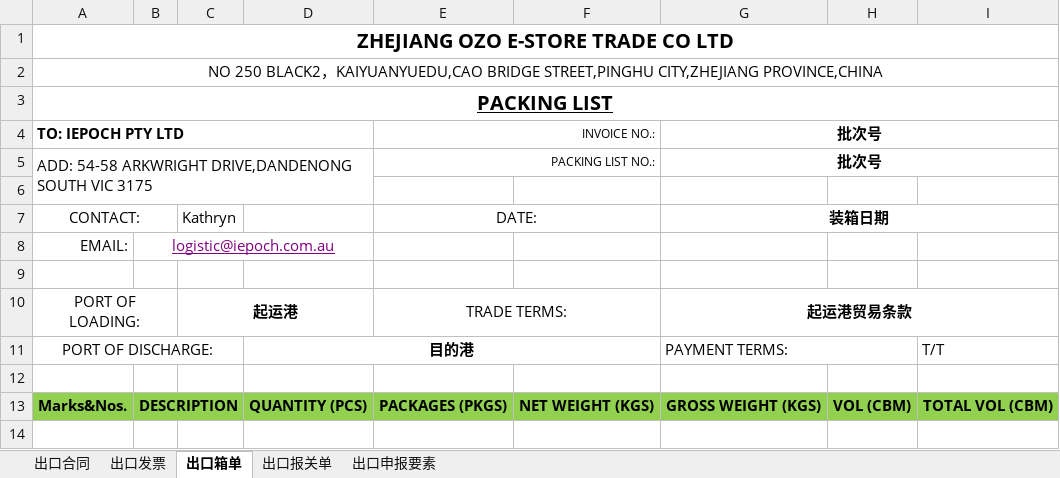
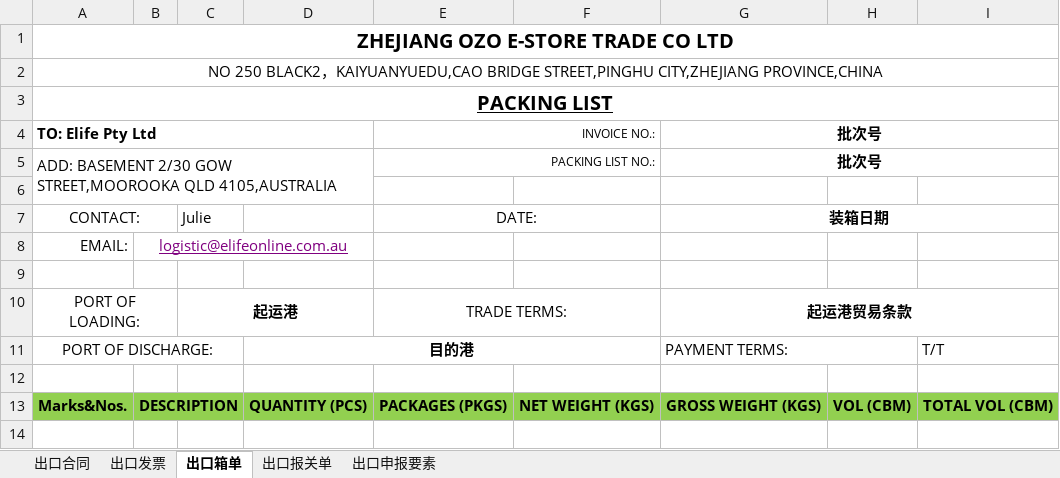
Before and after one commit to wanglihua/ebay-commerce-erp, an Excel workbook: static/excel-template/hgbg/out/ozo.xlsx, sheet 出口箱单, drawn as a sheet; only a part is shown; values as stored, in another font and other column widths than the file's, no borders; charts and pictures not drawn; the diff names each change by its address in the sheet, - before the commit and + after, or states it on an @@ line.

Commit message:
excel template

```diff
--- a/static/excel-template/hgbg/out/ozo.xlsx (sheet 出口箱单)
+++ b/static/excel-template/hgbg/out/ozo.xlsx (sheet 出口箱单)
-A4: TO: IEPOCH PTY LTD
+A4: TO: Elife Pty Ltd
-A5: ADD: 54-58 ARKWRIGHT DRIVE,DANDENONG SOUTH VIC 3175
+A5: ADD: BASEMENT 2/30 GOW STREET,MOOROOKA QLD 4105,AUSTRALIA
-C7: Kathryn
+C7: Julie
-B8: logistic@iepoch.com.au
+B8: logistic@elifeonline.com.au
```
Also changed, not shown: static/excel-template/hgbg/in/iepoch_pty.xlsx, static/excel-template/hgbg/out/third_party.xlsx, 1 other file.
